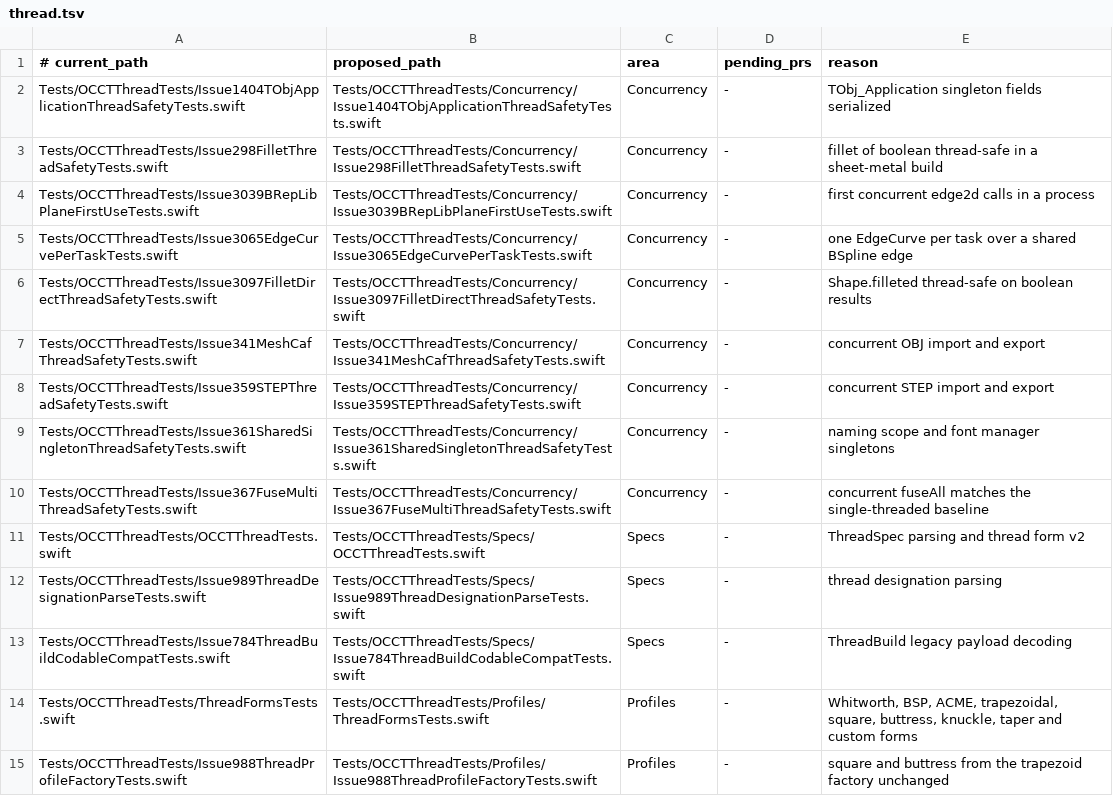
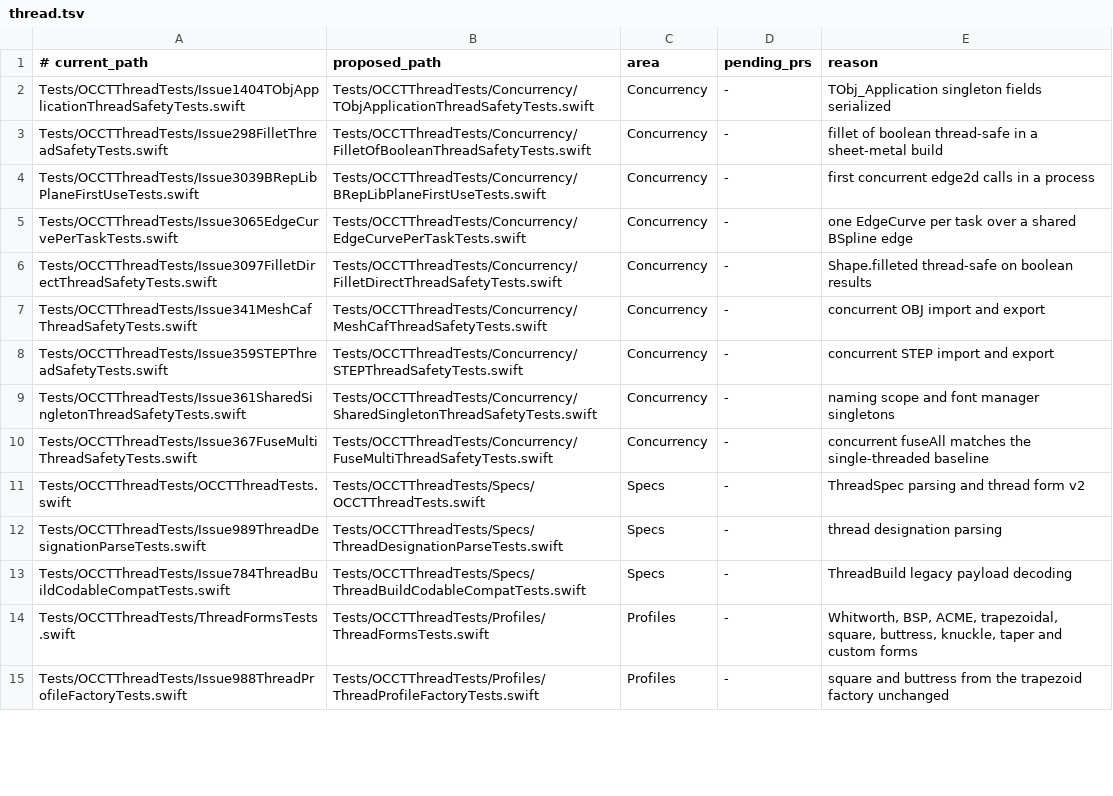
Before and after one commit to SecondMouseAU/OCCTSwift, a TSV file: Scripts/test-areas/thread.tsv, drawn as a sheet; only a part is shown; the diff covers the shown part only.

```diff
--- a/Scripts/test-areas/thread.tsv
+++ b/Scripts/test-areas/thread.tsv
@@ -1,15 +1,15 @@
 # current_path	proposed_path	area	pending_prs	reason
-Tests/OCCTThreadTests/Issue1404TObjApplicationThreadSafetyTests.swift	Tests/OCCTThreadTests/Concurrency/Issue1404TObjApplicationThreadSafetyTests.swift	Concurrency	-	TObj_Application singleton fields serialized
-Tests/OCCTThreadTests/Issue298FilletThreadSafetyTests.swift	Tests/OCCTThreadTests/Concurrency/Issue298FilletThreadSafetyTests.swift	Concurrency	-	fillet of boolean thread-safe in a sheet-metal build
-Tests/OCCTThreadTests/Issue3039BRepLibPlaneFirstUseTests.swift	Tests/OCCTThreadTests/Concurrency/Issue3039BRepLibPlaneFirstUseTests.swift	Concurrency	-	first concurrent edge2d calls in a process
-Tests/OCCTThreadTests/Issue3065EdgeCurvePerTaskTests.swift	Tests/OCCTThreadTests/Concurrency/Issue3065EdgeCurvePerTaskTests.swift	Concurrency	-	one EdgeCurve per task over a shared BSpline edge
-Tests/OCCTThreadTests/Issue3097FilletDirectThreadSafetyTests.swift	Tests/OCCTThreadTests/Concurrency/Issue3097FilletDirectThreadSafetyTests.swift	Concurrency	-	Shape.filleted thread-safe on boolean results
-Tests/OCCTThreadTests/Issue341MeshCafThreadSafetyTests.swift	Tests/OCCTThreadTests/Concurrency/Issue341MeshCafThreadSafetyTests.swift	Concurrency	-	concurrent OBJ import and export
-Tests/OCCTThreadTests/Issue359STEPThreadSafetyTests.swift	Tests/OCCTThreadTests/Concurrency/Issue359STEPThreadSafetyTests.swift	Concurrency	-	concurrent STEP import and export
-Tests/OCCTThreadTests/Issue361SharedSingletonThreadSafetyTests.swift	Tests/OCCTThreadTests/Concurrency/Issue361SharedSingletonThreadSafetyTests.swift	Concurrency	-	naming scope and font manager singletons
-Tests/OCCTThreadTests/Issue367FuseMultiThreadSafetyTests.swift	Tests/OCCTThreadTests/Concurrency/Issue367FuseMultiThreadSafetyTests.swift	Concurrency	-	concurrent fuseAll matches the single-threaded baseline
+Tests/OCCTThreadTests/Issue1404TObjApplicationThreadSafetyTests.swift	Tests/OCCTThreadTests/Concurrency/TObjApplicationThreadSafetyTests.swift	Concurrency	-	TObj_Application singleton fields serialized
+Tests/OCCTThreadTests/Issue298FilletThreadSafetyTests.swift	Tests/OCCTThreadTests/Concurrency/FilletOfBooleanThreadSafetyTests.swift	Concurrency	-	fillet of boolean thread-safe in a sheet-metal build
+Tests/OCCTThreadTests/Issue3039BRepLibPlaneFirstUseTests.swift	Tests/OCCTThreadTests/Concurrency/BRepLibPlaneFirstUseTests.swift	Concurrency	-	first concurrent edge2d calls in a process
+Tests/OCCTThreadTests/Issue3065EdgeCurvePerTaskTests.swift	Tests/OCCTThreadTests/Concurrency/EdgeCurvePerTaskTests.swift	Concurrency	-	one EdgeCurve per task over a shared BSpline edge
+Tests/OCCTThreadTests/Issue3097FilletDirectThreadSafetyTests.swift	Tests/OCCTThreadTests/Concurrency/FilletDirectThreadSafetyTests.swift	Concurrency	-	Shape.filleted thread-safe on boolean results
+Tests/OCCTThreadTests/Issue341MeshCafThreadSafetyTests.swift	Tests/OCCTThreadTests/Concurrency/MeshCafThreadSafetyTests.swift	Concurrency	-	concurrent OBJ import and export
+Tests/OCCTThreadTests/Issue359STEPThreadSafetyTests.swift	Tests/OCCTThreadTests/Concurrency/STEPThreadSafetyTests.swift	Concurrency	-	concurrent STEP import and export
+Tests/OCCTThreadTests/Issue361SharedSingletonThreadSafetyTests.swift	Tests/OCCTThreadTests/Concurrency/SharedSingletonThreadSafetyTests.swift	Concurrency	-	naming scope and font manager singletons
+Tests/OCCTThreadTests/Issue367FuseMultiThreadSafetyTests.swift	Tests/OCCTThreadTests/Concurrency/FuseMultiThreadSafetyTests.swift	Concurrency	-	concurrent fuseAll matches the single-threaded baseline
 Tests/OCCTThreadTests/OCCTThreadTests.swift	Tests/OCCTThreadTests/Specs/OCCTThreadTests.swift	Specs	-	ThreadSpec parsing and thread form v2
-Tests/OCCTThreadTests/Issue989ThreadDesignationParseTests.swift	Tests/OCCTThreadTests/Specs/Issue989ThreadDesignationParseTests.swift	Specs	-	thread designation parsing
-Tests/OCCTThreadTests/Issue784ThreadBuildCodableCompatTests.swift	Tests/OCCTThreadTests/Specs/Issue784ThreadBuildCodableCompatTests.swift	Specs	-	ThreadBuild legacy payload decoding
+Tests/OCCTThreadTests/Issue989ThreadDesignationParseTests.swift	Tests/OCCTThreadTests/Specs/ThreadDesignationParseTests.swift	Specs	-	thread designation parsing
+Tests/OCCTThreadTests/Issue784ThreadBuildCodableCompatTests.swift	Tests/OCCTThreadTests/Specs/ThreadBuildCodableCompatTests.swift	Specs	-	ThreadBuild legacy payload decoding
 Tests/OCCTThreadTests/ThreadFormsTests.swift	Tests/OCCTThreadTests/Profiles/ThreadFormsTests.swift	Profiles	-	Whitworth, BSP, ACME, trapezoidal, square, buttress, knuckle, taper and custom forms
-Tests/OCCTThreadTests/Issue988ThreadProfileFactoryTests.swift	Tests/OCCTThreadTests/Profiles/Issue988ThreadProfileFactoryTests.swift	Profiles	-	square and buttress from the trapezoid factory unchanged
+Tests/OCCTThreadTests/Issue988ThreadProfileFactoryTests.swift	Tests/OCCTThreadTests/Profiles/ThreadProfileFactoryTests.swift	Profiles	-	square and buttress from the trapezoid factory unchanged
```
Also changed, not shown: 17 edited cells elsewhere in this file, 38 other files.
